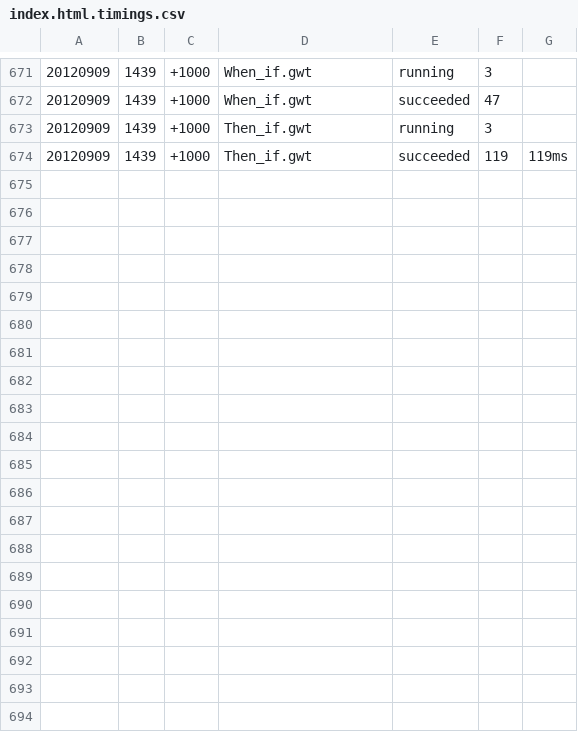
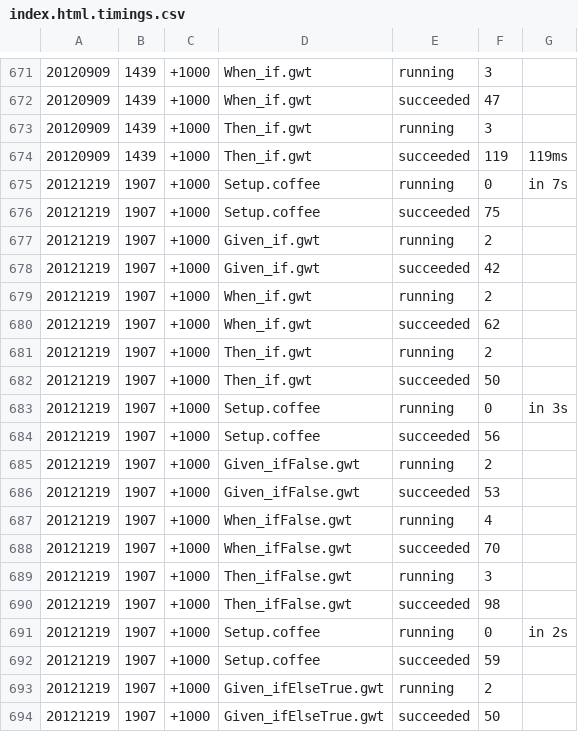
Before and after one commit to paulmarrington/FICL, a CSV file: usdlc/Project_Design/Vision_InteractiveConfiguration/Capability_TheWord/Feature_ifElseThen/index.html.timings.csv, drawn as a sheet; only a part is shown, gaps mark what is left out; the diff covers the shown part only; the diff names each change by its address in the sheet, - before the commit and + after, or states it on an @@ line.

```diff
--- a/usdlc/Project_Design/Vision_InteractiveConfiguration/Capability_TheWord/Feature_ifElseThen/index.html.timings.csv
+++ b/usdlc/Project_Design/Vision_InteractiveConfiguration/Capability_TheWord/Feature_ifElseThen/index.html.timings.csv
+row 675: 20121219 | 1907 | +1000 | Setup.coffee | running | 0 | in 7s
+row 676: 20121219 | 1907 | +1000 | Setup.coffee | succeeded | 75
+row 677: 20121219 | 1907 | +1000 | Given_if.gwt | running | 2
+row 678: 20121219 | 1907 | +1000 | Given_if.gwt | succeeded | 42
+row 679: 20121219 | 1907 | +1000 | When_if.gwt | running | 2
+row 680: 20121219 | 1907 | +1000 | When_if.gwt | succeeded | 62
+row 681: 20121219 | 1907 | +1000 | Then_if.gwt | running | 2
+row 682: 20121219 | 1907 | +1000 | Then_if.gwt | succeeded | 50
+row 683: 20121219 | 1907 | +1000 | Setup.coffee | running | 0 | in 3s
+row 684: 20121219 | 1907 | +1000 | Setup.coffee | succeeded | 56
+row 685: 20121219 | 1907 | +1000 | Given_ifFalse.gwt | running | 2
+row 686: 20121219 | 1907 | +1000 | Given_ifFalse.gwt | succeeded | 53
+row 687: 20121219 | 1907 | +1000 | When_ifFalse.gwt | running | 4
+row 688: 20121219 | 1907 | +1000 | When_ifFalse.gwt | succeeded | 70
+row 689: 20121219 | 1907 | +1000 | Then_ifFalse.gwt | running | 3
+row 690: 20121219 | 1907 | +1000 | Then_ifFalse.gwt | succeeded | 98
+row 691: 20121219 | 1907 | +1000 | Setup.coffee | running | 0 | in 2s
+row 692: 20121219 | 1907 | +1000 | Setup.coffee | succeeded | 59
+row 693: 20121219 | 1907 | +1000 | Given_ifElseTrue.gwt | running | 2
+row 694: 20121219 | 1907 | +1000 | Given_ifElseTrue.gwt | succeeded | 50
```
Also changed, not shown: 12 added rows elsewhere in this file, usdlc/Project_Design/Vision_InteractiveConfiguration/Capability_TheWord/Feature_Equals/index.html.timings.csv, usdlc/Project_Design/Vision_InteractiveConfiguration/Capability_TheWord/Feature_and/index.html.timings.csv, 32 other files.
